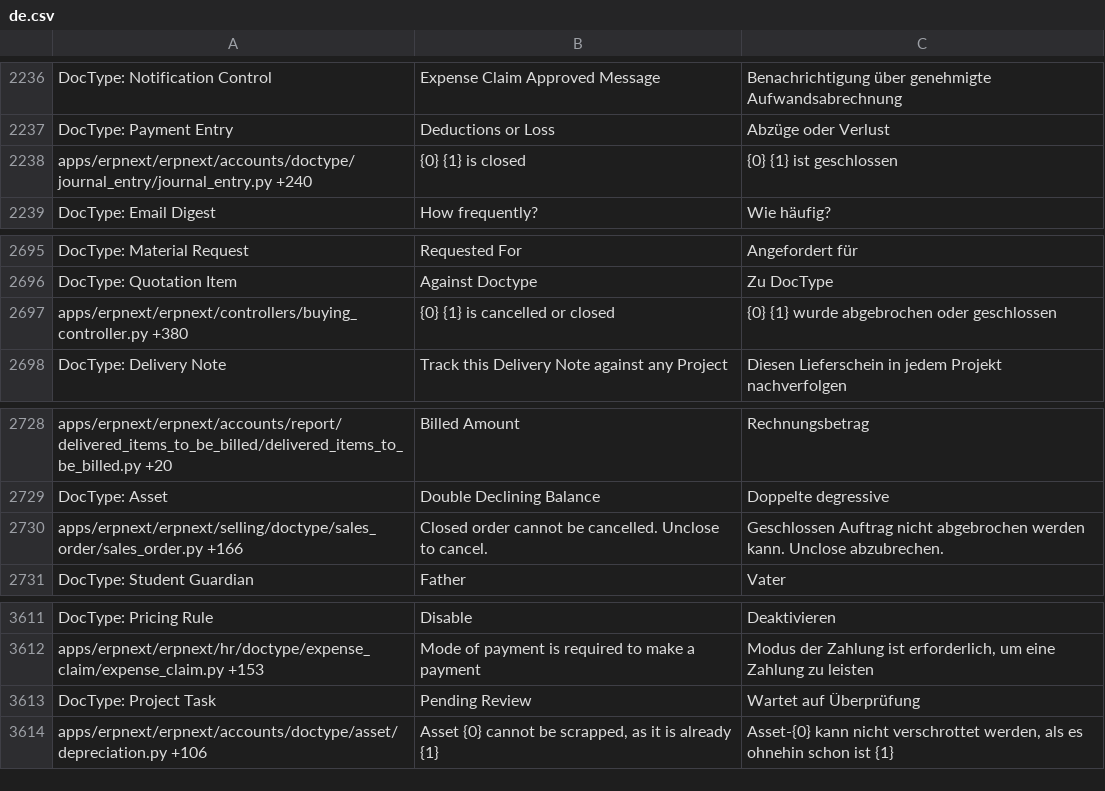
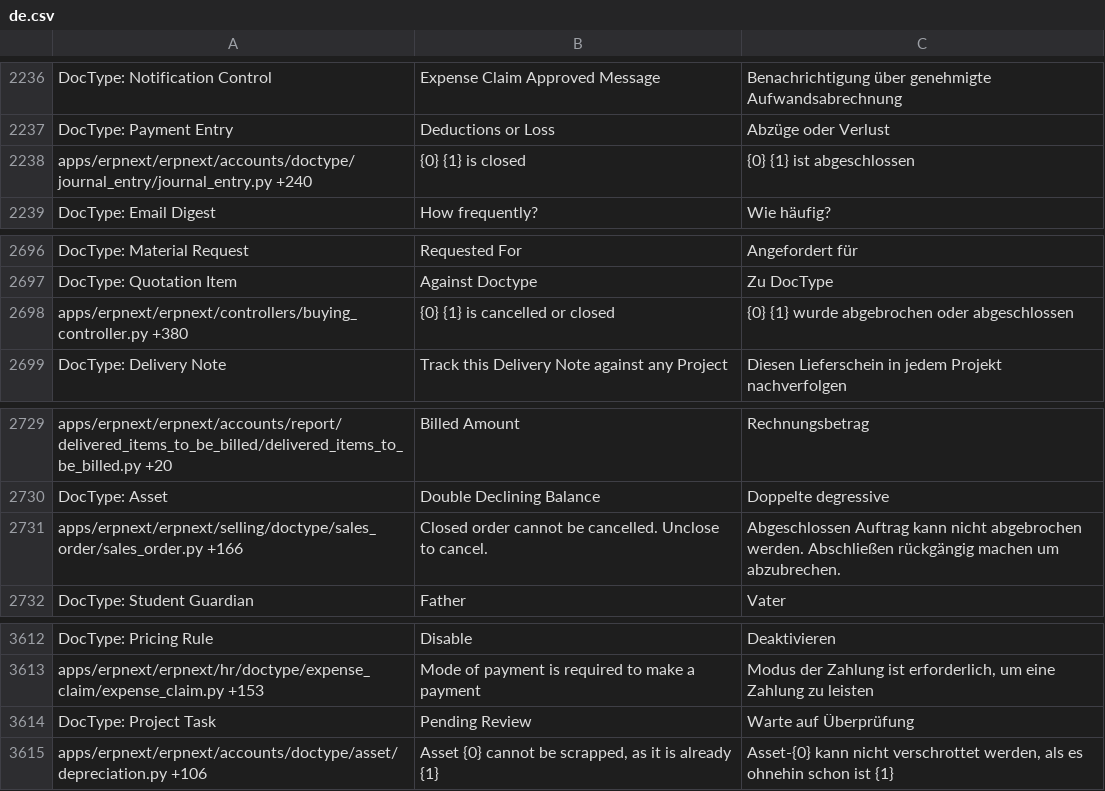
Before and after one commit to Dinext-pro/dinext_erp, a CSV file: erpnext/translations/de.csv, drawn as a sheet; only a part is shown, gaps mark what is left out; the diff covers the shown part only.

```diff
--- a/erpnext/translations/de.csv
+++ b/erpnext/translations/de.csv
@@ -2284,3 +2284,3 @@ DocType: Notification Control,Expense Claim Approved Message,Benachrichtigung ü
 DocType: Payment Entry,Deductions or Loss,Abzüge oder Verlust
-apps/erpnext/erpnext/accounts/doctype/journal_entry/journal_entry.py +240,{0} {1} is closed,{0} {1} ist geschlossen
+apps/erpnext/erpnext/accounts/doctype/journal_entry/journal_entry.py +240,{0} {1} is closed,{0} {1} ist abgeschlossen
 DocType: Email Digest,How frequently?,Wie häufig?
@@ -2807,3 +2808,3 @@ DocType: Material Request,Requested For,Angefordert für
 DocType: Quotation Item,Against Doctype,Zu DocType
-apps/erpnext/erpnext/controllers/buying_controller.py +380,{0} {1} is cancelled or closed,{0} {1} wurde abgebrochen oder geschlossen
+apps/erpnext/erpnext/controllers/buying_controller.py +380,{0} {1} is cancelled or closed,{0} {1} wurde abgebrochen oder abgeschlossen
 DocType: Delivery Note,Track this Delivery Note against any Project,Diesen Lieferschein in jedem Projekt nachverfolgen
@@ -2840,3 +2841,3 @@ apps/erpnext/erpnext/accounts/report/delivered_items_to_be_billed/delivered_item
 DocType: Asset,Double Declining Balance,Doppelte degressive
-apps/erpnext/erpnext/selling/doctype/sales_order/sales_order.py +166,Closed order cannot be cancelled. Unclose to cancel.,Geschlossen Auftrag nicht abgebrochen werden kann. Unclose abzubrechen.
+apps/erpnext/erpnext/selling/doctype/sales_order/sales_order.py +166,Closed order cannot be cancelled. Unclose to cancel.,Abgeschlossen Auftrag kann nicht abgebrochen werden. Abschließen rückgängig machen um abzubrechen.
 DocType: Student Guardian,Father,Vater
@@ -3726,3 +3727,3 @@ DocType: Pricing Rule,Disable,Deaktivieren
 apps/erpnext/erpnext/hr/doctype/expense_claim/expense_claim.py +153,Mode of payment is required to make a payment,"Modus der Zahlung ist erforderlich, um eine Zahlung zu leisten"
-DocType: Project Task,Pending Review,Wartet auf Überprüfung
+DocType: Project Task,Pending Review,Warte auf Überprüfung
 apps/erpnext/erpnext/accounts/doctype/asset/depreciation.py +106,"Asset {0} cannot be scrapped, as it is already {1}","Asset-{0} kann nicht verschrottet werden, als es ohnehin schon ist {1}"
```
Also changed, not shown: 1 added row and 4 edited cells elsewhere in this file.
